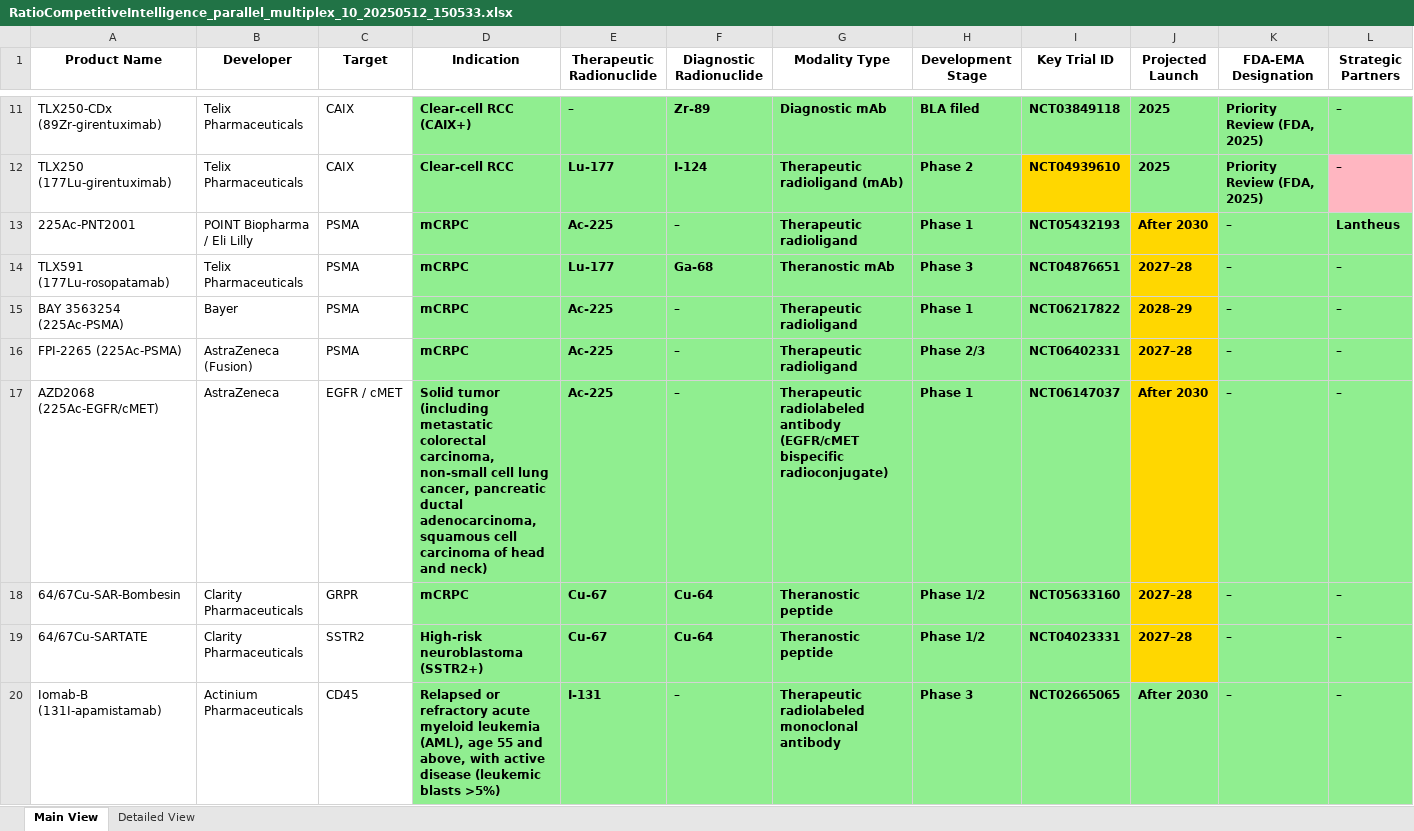
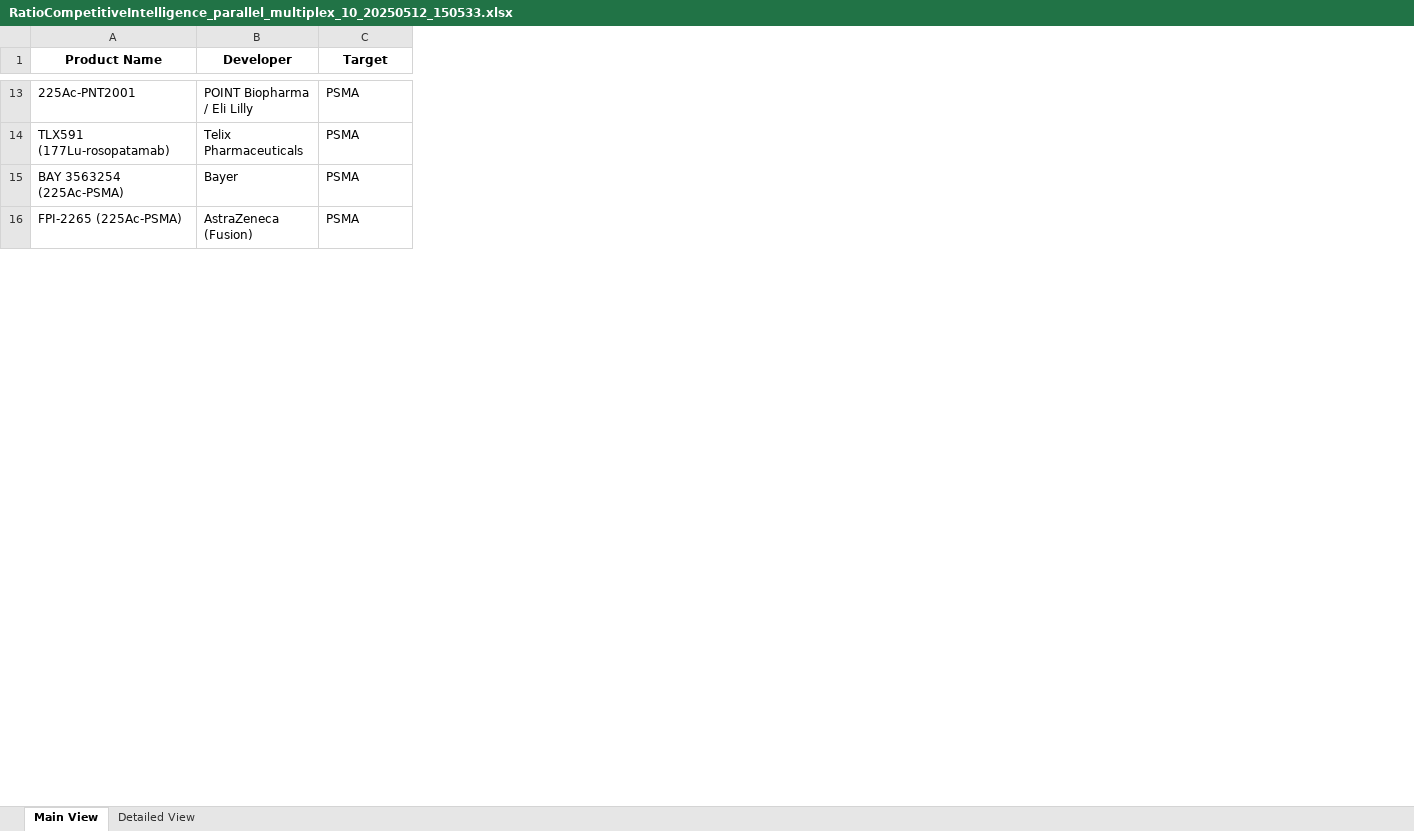
Before and after one commit to EliyahuAI/mcp-server-hyperplexity, an Excel workbook: tables/RatioCompetitiveIntelligence/RatioCompetitiveIntelligence_parallel_multiplex_10_20250512_150533.xlsx, sheet Main View, drawn as a sheet; only a part is shown, gaps mark what is left out; values as stored, in another font and other column widths than the file's, no borders; rows hold the shown columns only; the diff covers the shown part only; the diff names each change by its address in the sheet, - before the commit and + after, or states it on an @@ line.

```diff
--- a/tables/RatioCompetitiveIntelligence/RatioCompetitiveIntelligence_parallel_multiplex_10_20250512_150533.xlsx (sheet Main View)
+++ b/tables/RatioCompetitiveIntelligence/RatioCompetitiveIntelligence_parallel_multiplex_10_20250512_150533.xlsx (sheet Main View)
@@ column D (Indication) hidden, rows 13-16: all mCRPC @@
@@ column E (Therapeutic Radionuclide) hidden, rows 13-16: Ac-225 | Lu-177 | Ac-225 | Ac-225 @@
@@ column F (Diagnostic Radionuclide) hidden, rows 13-16: – | Ga-68 | – | – @@
@@ column G (Modality Type) hidden, rows 13-16: Therapeutic radioligand | Theranostic mAb | Therapeutic radioligand | Therapeutic radioligand @@
@@ column H (Development Stage) hidden, rows 13-16: Phase 1 | Phase 3 | Phase 1 | Phase 2/3 @@
@@ column I (Key Trial ID) hidden, rows 13-16: NCT05432193 | NCT04876651 | NCT06217822 | NCT06402331 @@
@@ column J (Projected Launch) hidden, rows 13-16: After 2030 | 2027–28 | 2028–29 | 2027–28 @@
@@ column K (FDA-EMA Designation) hidden, rows 13-16: all – @@
@@ column L (Strategic Partners) hidden, rows 13-16: Lantheus | – | – | – @@
-row 11: TLX250‑CDx (89Zr‑girentuximab) | Telix Pharmaceuticals | CAIX | Clear-cell RCC (CAIX+) | – | Zr-89 | Diagnostic mAb | BLA filed | NCT03849118 | 2025 | Priority Review (FDA, 2025) | –
-row 12: TLX250 (177Lu‑girentuximab) | Telix Pharmaceuticals | CAIX | Clear-cell RCC | Lu-177 | I-124 | Therapeutic radioligand (mAb) | Phase 2 | NCT04939610 | 2025 | Priority Review (FDA, 2025) | –
-row 17: AZD2068 (225Ac‑EGFR/cMET) | AstraZeneca | EGFR / cMET | Solid tumor (including metastatic colorectal carcinoma, non-small cell lung cancer, pancreatic ductal adenocarcinoma, squamous cell carcinoma of head and neck) | Ac-225 | – | Therapeutic radiolabeled antibody (EGFR/cMET bispecific radioconjugate) | Phase 1 | NCT06147037 | After 2030 | – | –
-row 18: 64/67Cu‑SAR‑Bombesin | Clarity Pharmaceuticals | GRPR | mCRPC | Cu-67 | Cu-64 | Theranostic peptide | Phase 1/2 | NCT05633160 | 2027–28 | – | –
-row 19: 64/67Cu‑SARTATE | Clarity Pharmaceuticals | SSTR2 | High-risk neuroblastoma (SSTR2+) | Cu-67 | Cu-64 | Theranostic peptide | Phase 1/2 | NCT04023331 | 2027–28 | – | –
-row 20: Iomab‑B (131I‑apamistamab) | Actinium Pharmaceuticals | CD45 | Relapsed or refractory acute myeloid leukemia (AML), age 55 and above, with active disease (leukemic blasts >5%) | I-131 | – | Therapeutic radiolabeled monoclonal antibody | Phase 3 | NCT02665065 | After 2030 | – | –
```
Also changed, not shown: 19 removed rows elsewhere in this sheet, 24 other files.
